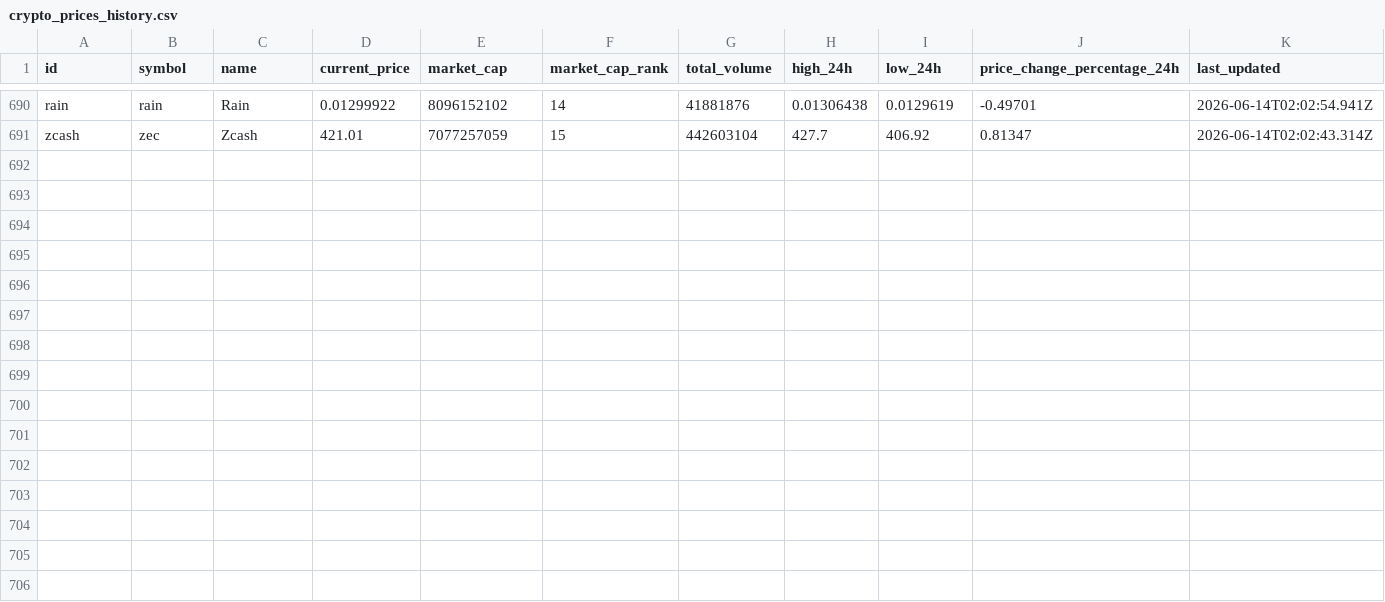
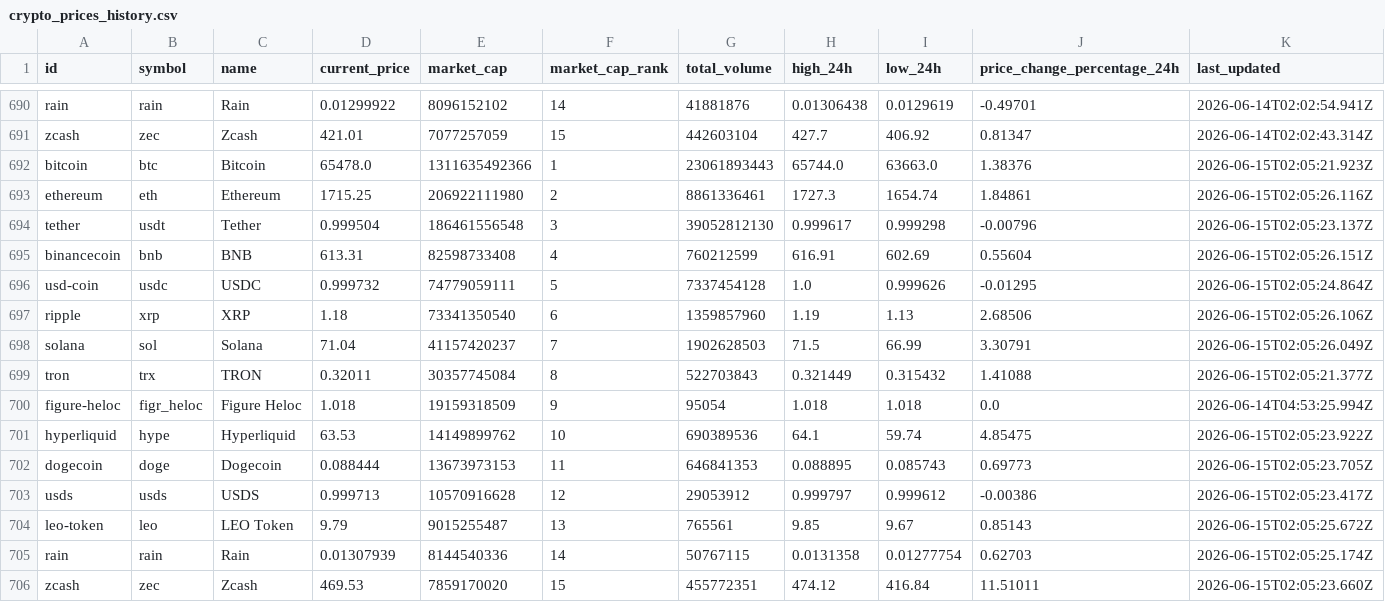
Before and after one commit to JUnelus/PySpark-ETL-and-Analysis-on-Trending-Crypto-Prices, a CSV file: data/crypto_prices_history.csv, drawn as a sheet; only a part is shown, gaps mark what is left out; rows hold the shown columns only; the diff names each change by its address in the sheet, - before the commit and + after, or states it on an @@ line.

```diff
--- a/data/crypto_prices_history.csv
+++ b/data/crypto_prices_history.csv
+row 692: bitcoin | btc | Bitcoin | 65478.0 | 1311635492366 | 1 | 23061893443 | 65744.0 | 63663.0 | 1.38376 | 2026-06-15T02:05:21.923Z
+row 693: ethereum | eth | Ethereum | 1715.25 | 206922111980 | 2 | 8861336461 | 1727.3 | 1654.74 | 1.84861 | 2026-06-15T02:05:26.116Z
+row 694: tether | usdt | Tether | 0.999504 | 186461556548 | 3 | 39052812130 | 0.999617 | 0.999298 | -0.00796 | 2026-06-15T02:05:23.137Z
+row 695: binancecoin | bnb | BNB | 613.31 | 82598733408 | 4 | 760212599 | 616.91 | 602.69 | 0.55604 | 2026-06-15T02:05:26.151Z
+row 696: usd-coin | usdc | USDC | 0.999732 | 74779059111 | 5 | 7337454128 | 1.0 | 0.999626 | -0.01295 | 2026-06-15T02:05:24.864Z
+row 697: ripple | xrp | XRP | 1.18 | 73341350540 | 6 | 1359857960 | 1.19 | 1.13 | 2.68506 | 2026-06-15T02:05:26.106Z
+row 698: solana | sol | Solana | 71.04 | 41157420237 | 7 | 1902628503 | 71.5 | 66.99 | 3.30791 | 2026-06-15T02:05:26.049Z
+row 699: tron | trx | TRON | 0.32011 | 30357745084 | 8 | 522703843 | 0.321449 | 0.315432 | 1.41088 | 2026-06-15T02:05:21.377Z
+row 700: figure-heloc | figr_heloc | Figure Heloc | 1.018 | 19159318509 | 9 | 95054 | 1.018 | 1.018 | 0.0 | 2026-06-14T04:53:25.994Z
+row 701: hyperliquid | hype | Hyperliquid | 63.53 | 14149899762 | 10 | 690389536 | 64.1 | 59.74 | 4.85475 | 2026-06-15T02:05:23.922Z
+row 702: dogecoin | doge | Dogecoin | 0.088444 | 13673973153 | 11 | 646841353 | 0.088895 | 0.085743 | 0.69773 | 2026-06-15T02:05:23.705Z
+row 703: usds | usds | USDS | 0.999713 | 10570916628 | 12 | 29053912 | 0.999797 | 0.999612 | -0.00386 | 2026-06-15T02:05:23.417Z
+row 704: leo-token | leo | LEO Token | 9.79 | 9015255487 | 13 | 765561 | 9.85 | 9.67 | 0.85143 | 2026-06-15T02:05:25.672Z
+row 705: rain | rain | Rain | 0.01307939 | 8144540336 | 14 | 50767115 | 0.0131358 | 0.01277754 | 0.62703 | 2026-06-15T02:05:25.174Z
+row 706: zcash | zec | Zcash | 469.53 | 7859170020 | 15 | 455772351 | 474.12 | 416.84 | 11.51011 | 2026-06-15T02:05:23.660Z
```
Also changed, not shown: data/crypto_prices.csv, output/latest_trends.csv, 6 other files.
